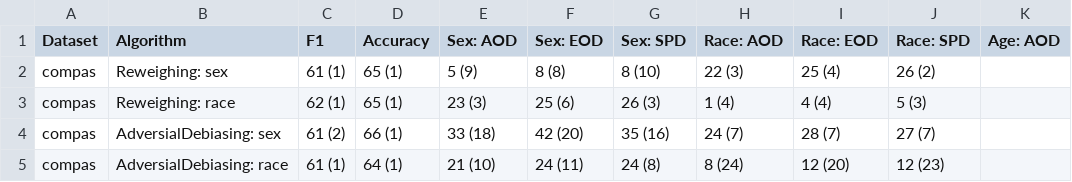
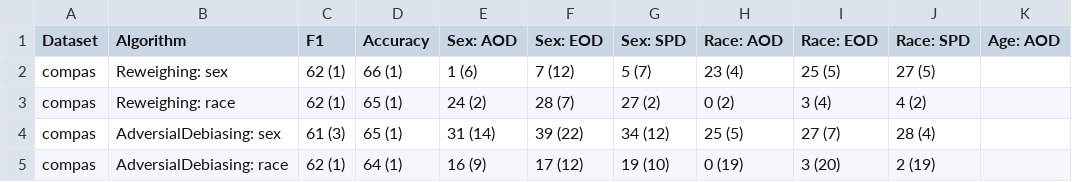
Before and after one commit to hil-se/FairBalance, a CSV file: results/RQ2_median.csv, drawn as a sheet; only a part is shown; the diff covers the shown part only; the diff names each change by its address in the sheet, - before the commit and + after, or states it on an @@ line.

Commit message:
results

```diff
--- a/results/RQ2_median.csv
+++ b/results/RQ2_median.csv
-C2 (F1): 61 (1)
+C2 (F1): 62 (1)
-D2 (Accuracy): 65 (1)
+D2 (Accuracy): 66 (1)
-E2 (Sex: AOD): 5 (9)
+E2 (Sex: AOD): 1 (6)
-F2 (Sex: EOD): 8 (8)
+F2 (Sex: EOD): 7 (12)
-G2 (Sex: SPD): 8 (10)
+G2 (Sex: SPD): 5 (7)
-H2 (Race: AOD): 22 (3)
+H2 (Race: AOD): 23 (4)
-I2 (Race: EOD): 25 (4)
+I2 (Race: EOD): 25 (5)
-J2 (Race: SPD): 26 (2)
+J2 (Race: SPD): 27 (5)
-E3 (Sex: AOD): 23 (3)
+E3 (Sex: AOD): 24 (2)
-F3 (Sex: EOD): 25 (6)
+F3 (Sex: EOD): 28 (7)
-G3 (Sex: SPD): 26 (3)
+G3 (Sex: SPD): 27 (2)
-H3 (Race: AOD): 1 (4)
+H3 (Race: AOD): 0 (2)
-I3 (Race: EOD): 4 (4)
+I3 (Race: EOD): 3 (4)
-J3 (Race: SPD): 5 (3)
+J3 (Race: SPD): 4 (2)
-C4 (F1): 61 (2)
+C4 (F1): 61 (3)
-D4 (Accuracy): 66 (1)
+D4 (Accuracy): 65 (1)
-E4 (Sex: AOD): 33 (18)
+E4 (Sex: AOD): 31 (14)
-F4 (Sex: EOD): 42 (20)
+F4 (Sex: EOD): 39 (22)
-G4 (Sex: SPD): 35 (16)
+G4 (Sex: SPD): 34 (12)
-H4 (Race: AOD): 24 (7)
+H4 (Race: AOD): 25 (5)
-I4 (Race: EOD): 28 (7)
+I4 (Race: EOD): 27 (7)
-J4 (Race: SPD): 27 (7)
+J4 (Race: SPD): 28 (4)
-C5 (F1): 61 (1)
+C5 (F1): 62 (1)
-E5 (Sex: AOD): 21 (10)
+E5 (Sex: AOD): 16 (9)
-F5 (Sex: EOD): 24 (11)
+F5 (Sex: EOD): 17 (12)
-G5 (Sex: SPD): 24 (8)
+G5 (Sex: SPD): 19 (10)
-H5 (Race: AOD): 8 (24)
+H5 (Race: AOD): 0 (19)
-I5 (Race: EOD): 12 (20)
+I5 (Race: EOD): 3 (20)
-J5 (Race: SPD): 12 (23)
+J5 (Race: SPD): 2 (19)
```
Also changed, not shown: 124 edited cells elsewhere in this file, 3 other files.
